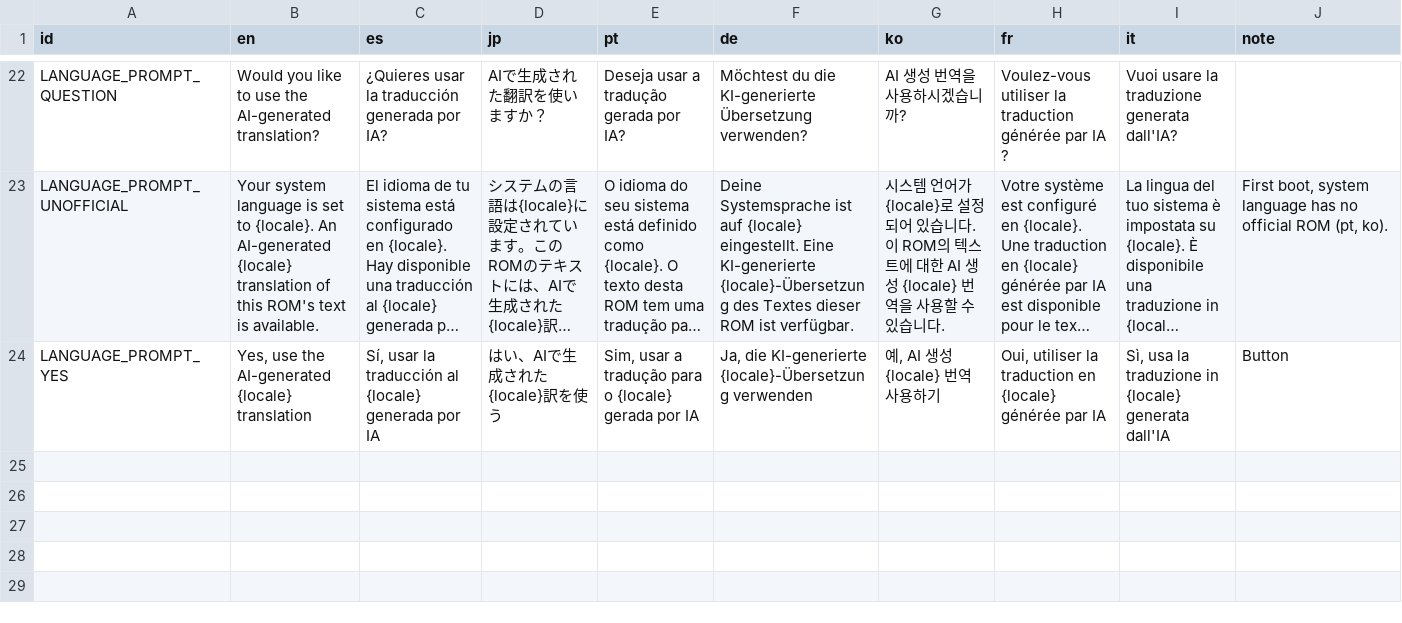
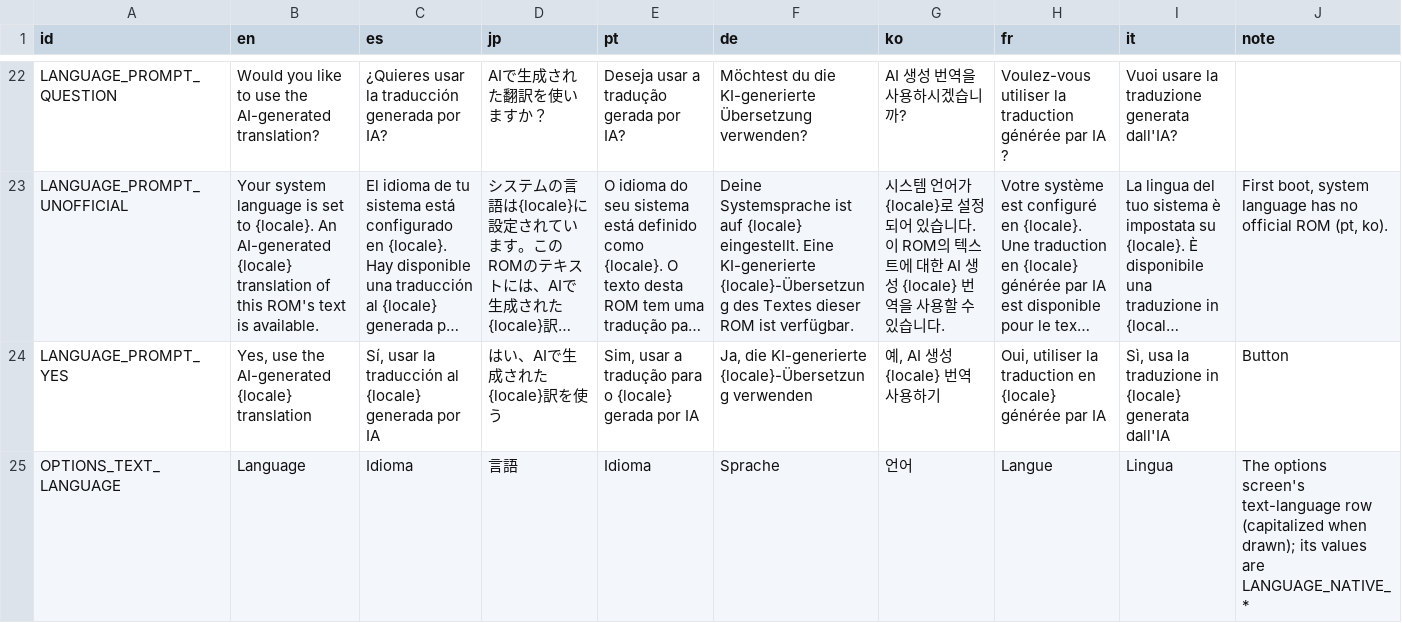
Before and after one commit to team-hippodrome/stadion, a CSV file: translation/port.csv, drawn as a sheet; only a part is shown, gaps mark what is left out; long unchanged cells end in …; the diff names each change by its address in the sheet, - before the commit and + after, or states it on an @@ line.

```diff
--- a/translation/port.csv
+++ b/translation/port.csv
+row 25: OPTIONS_TEXT_LANGUAGE | Language | Idioma | 言語 | Idioma | Sprache | 언어 | Langue | Lingua | The options screen's text-language row (capitalized when drawn); its values are LANGUAGE_NATIVE_*
```
Also changed, not shown: 13 other files.
